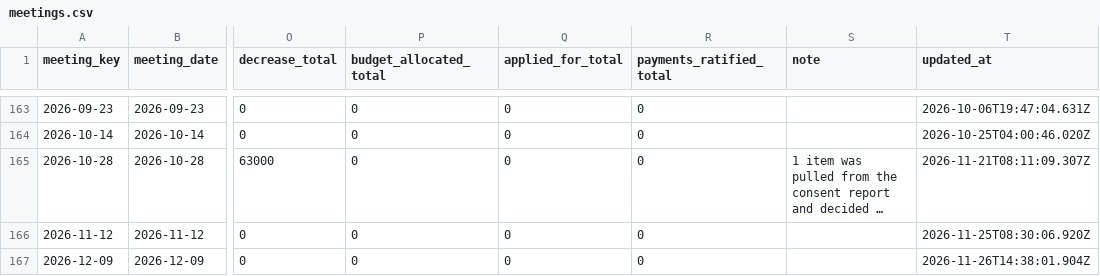
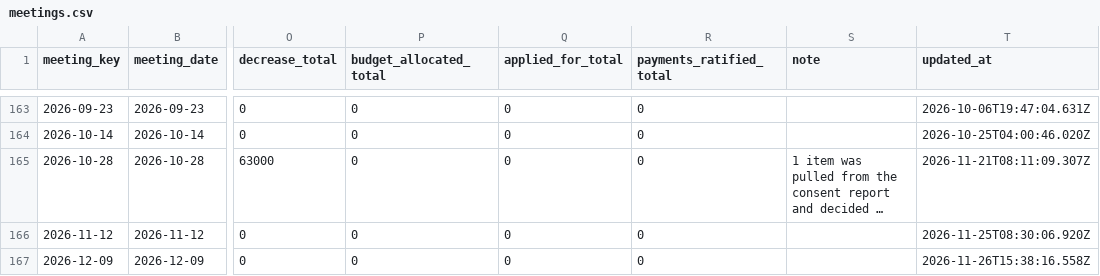
Before and after one commit to oakvs/ousd-consent-data, a CSV file: data/exports/meetings.csv, drawn as a sheet; only a part is shown, gaps mark what is left out; long unchanged cells end in …; the diff names each change by its address in the sheet, - before the commit and + after, or states it on an @@ line.

```diff
--- a/data/exports/meetings.csv
+++ b/data/exports/meetings.csv
-T167 (updated_at): 2026-11-26T14:38:01.904Z
+T167 (updated_at): 2026-11-26T15:38:16.558Z
```
Also changed, not shown: data/exports/meetings/2026-12-09.csv, 6 other files.
